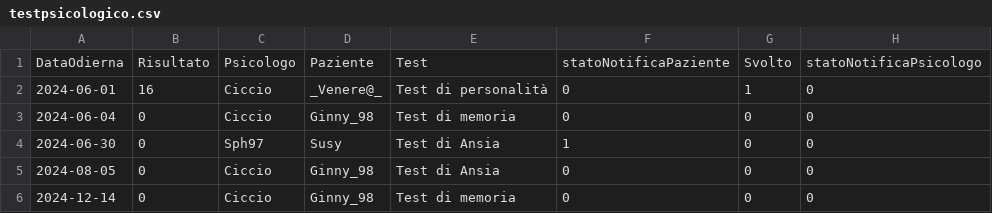
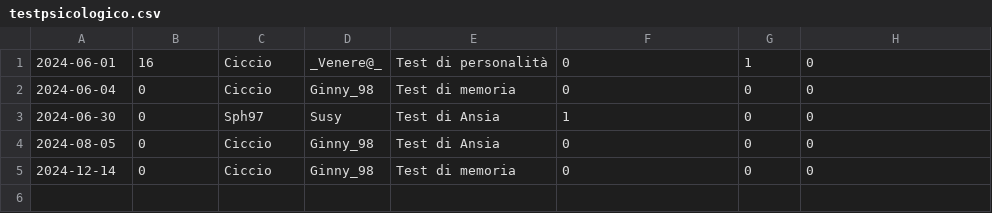
Before and after one commit to AriannaBonini/MindHarbor, a CSV file: MindHarborDB/csv/testpsicologico.csv, drawn as a sheet; the diff names each change by its address in the sheet, - before the commit and + after, or states it on an @@ line.

Commit message:
"TestPsicologicoDAOCsv - Join OK"

```diff
--- a/MindHarborDB/csv/testpsicologico.csv
+++ b/MindHarborDB/csv/testpsicologico.csv
-row 1: DataOdierna | Risultato | Psicologo | Paziente | Test | statoNotificaPaziente | Svolto | statoNotificaPsicologo
```
Also changed, not shown: 3 other files.
